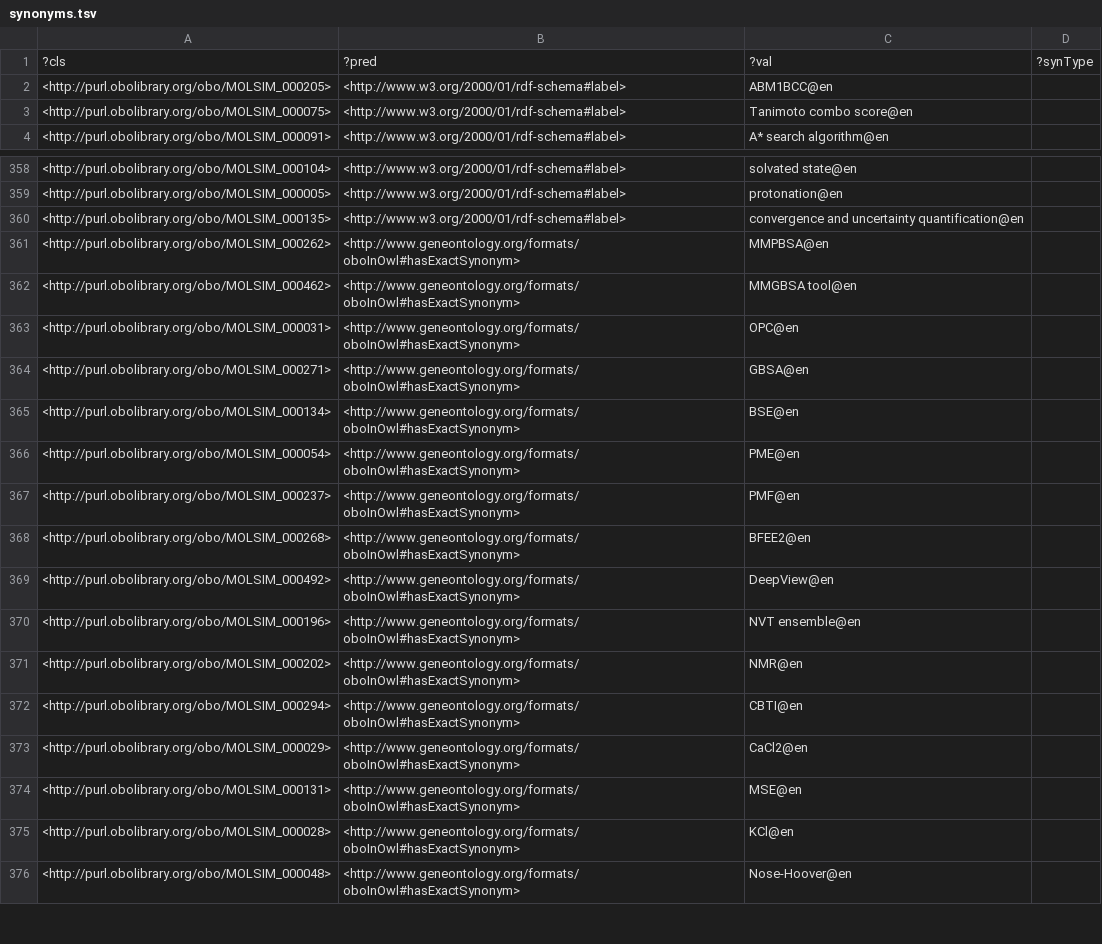
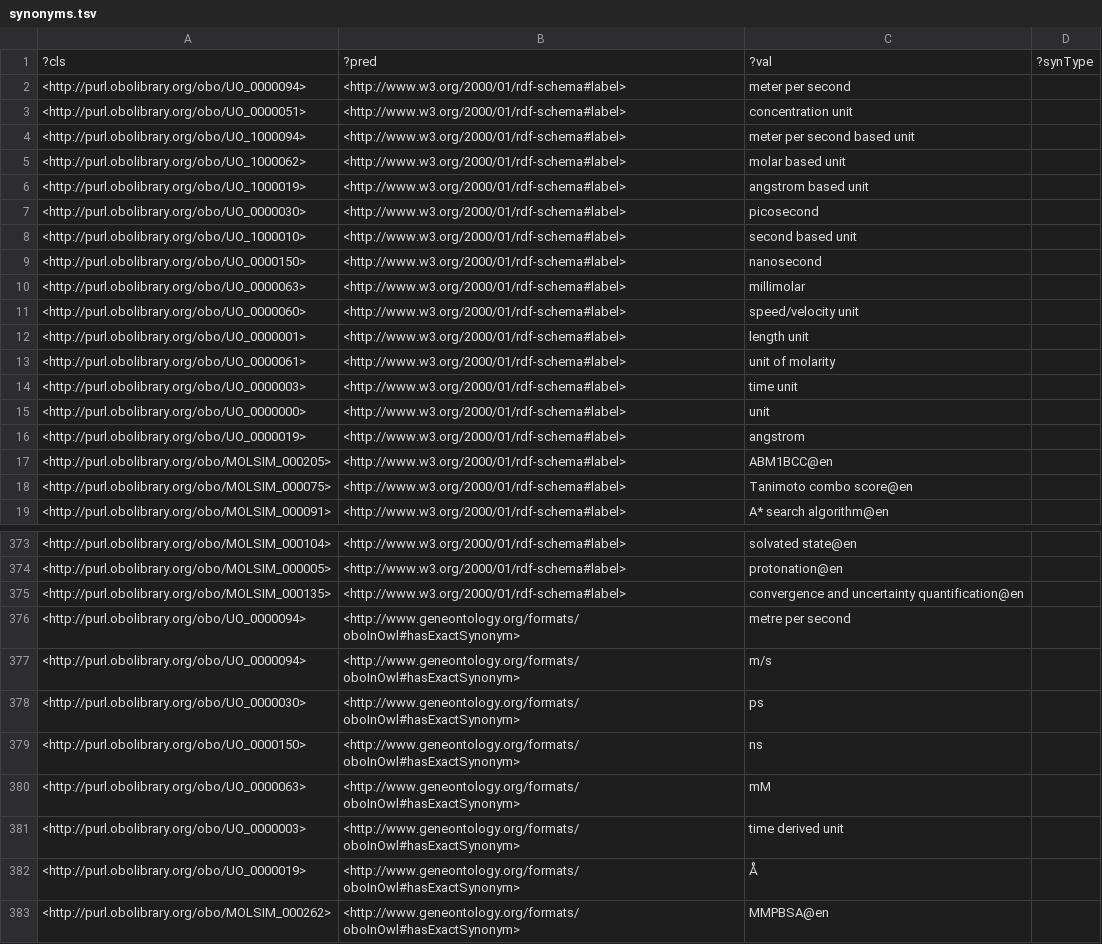
Before and after one commit to CPCLab/molsim-ontology, a TSV file: src/ontology/reports/synonyms.tsv, drawn as a sheet; only a part is shown, gaps mark what is left out; the shorter side is filled out with more unchanged rows; the diff names each change by its address in the sheet, - before the commit and + after, or states it on an @@ line.

```diff
--- a/src/ontology/reports/synonyms.tsv
+++ b/src/ontology/reports/synonyms.tsv
+row 2: <http://purl.obolibrary.org/obo/UO_0000094> | <http://www.w3.org/2000/01/rdf-schema#label> | meter per second
+row 3: <http://purl.obolibrary.org/obo/UO_0000051> | <http://www.w3.org/2000/01/rdf-schema#label> | concentration unit
+row 4: <http://purl.obolibrary.org/obo/UO_1000094> | <http://www.w3.org/2000/01/rdf-schema#label> | meter per second based unit
+row 5: <http://purl.obolibrary.org/obo/UO_1000062> | <http://www.w3.org/2000/01/rdf-schema#label> | molar based unit
+row 6: <http://purl.obolibrary.org/obo/UO_1000019> | <http://www.w3.org/2000/01/rdf-schema#label> | angstrom based unit
+row 7: <http://purl.obolibrary.org/obo/UO_0000030> | <http://www.w3.org/2000/01/rdf-schema#label> | picosecond
+row 8: <http://purl.obolibrary.org/obo/UO_1000010> | <http://www.w3.org/2000/01/rdf-schema#label> | second based unit
+row 9: <http://purl.obolibrary.org/obo/UO_0000150> | <http://www.w3.org/2000/01/rdf-schema#label> | nanosecond
+row 10: <http://purl.obolibrary.org/obo/UO_0000063> | <http://www.w3.org/2000/01/rdf-schema#label> | millimolar
+row 11: <http://purl.obolibrary.org/obo/UO_0000060> | <http://www.w3.org/2000/01/rdf-schema#label> | speed/velocity unit
+row 12: <http://purl.obolibrary.org/obo/UO_0000001> | <http://www.w3.org/2000/01/rdf-schema#label> | length unit
+row 13: <http://purl.obolibrary.org/obo/UO_0000061> | <http://www.w3.org/2000/01/rdf-schema#label> | unit of molarity
+row 14: <http://purl.obolibrary.org/obo/UO_0000003> | <http://www.w3.org/2000/01/rdf-schema#label> | time unit
+row 15: <http://purl.obolibrary.org/obo/UO_0000000> | <http://www.w3.org/2000/01/rdf-schema#label> | unit
+row 16: <http://purl.obolibrary.org/obo/UO_0000019> | <http://www.w3.org/2000/01/rdf-schema#label> | angstrom
+row 376: <http://purl.obolibrary.org/obo/UO_0000094> | <http://www.geneontology.org/formats/oboInOwl#hasExactSynonym> | metre per second
+row 377: <http://purl.obolibrary.org/obo/UO_0000094> | <http://www.geneontology.org/formats/oboInOwl#hasExactSynonym> | m/s
+row 378: <http://purl.obolibrary.org/obo/UO_0000030> | <http://www.geneontology.org/formats/oboInOwl#hasExactSynonym> | ps
+row 379: <http://purl.obolibrary.org/obo/UO_0000150> | <http://www.geneontology.org/formats/oboInOwl#hasExactSynonym> | ns
+row 380: <http://purl.obolibrary.org/obo/UO_0000063> | <http://www.geneontology.org/formats/oboInOwl#hasExactSynonym> | mM
+row 381: <http://purl.obolibrary.org/obo/UO_0000003> | <http://www.geneontology.org/formats/oboInOwl#hasExactSynonym> | time derived unit
+row 382: <http://purl.obolibrary.org/obo/UO_0000019> | <http://www.geneontology.org/formats/oboInOwl#hasExactSynonym> | Å
```
Also changed, not shown: src/ontology/reports/basic-report.tsv, src/ontology/reports/edges.tsv, 15 other files.
